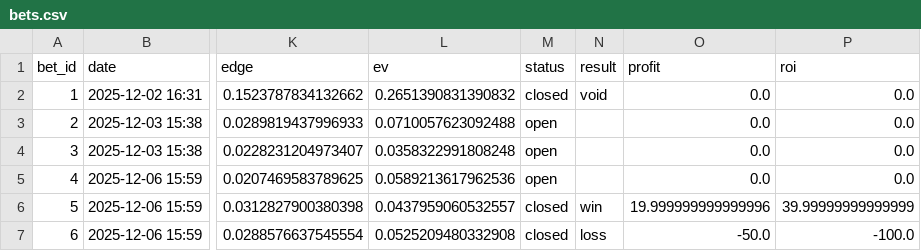
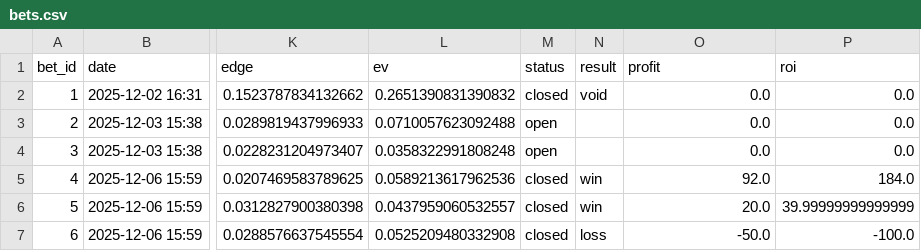
Before and after one commit to narvall018/predictor_ufc, a CSV file: bets/bets.csv, drawn as a sheet; only a part is shown, gaps mark what is left out; the diff names each change by its address in the sheet, - before the commit and + after, or states it on an @@ line.

Commit message:
Close bet #4: win

```diff
--- a/bets/bets.csv
+++ b/bets/bets.csv
-M5 (status): open
+M5 (status): closed
-N5 (result): (empty)
+N5 (result): win
-O5 (profit): 0.0
+O5 (profit): 92.0
-P5 (roi): 0.0
+P5 (roi): 184.0
-O6 (profit): 19.999999999999996
+O6 (profit): 20.0
```
